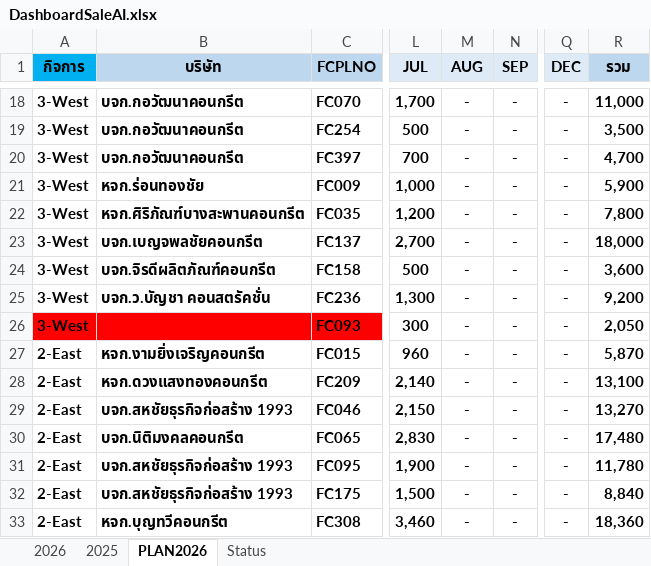
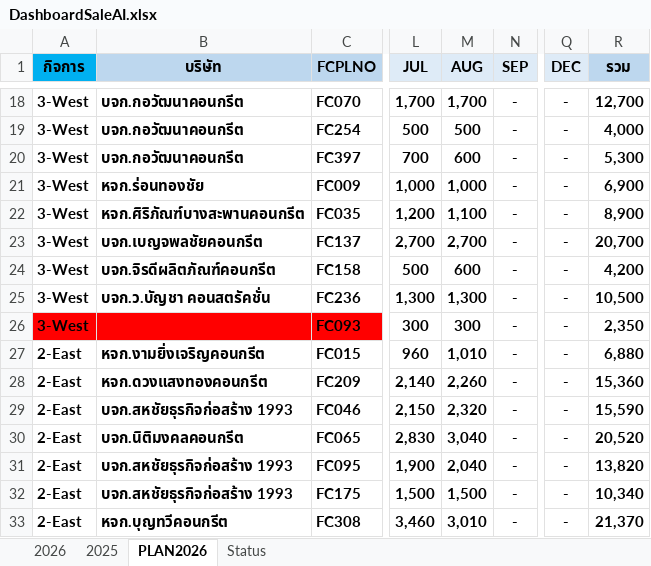
Before and after one commit to prayutp1-debug/my-dashboard, an Excel workbook: DashboardSaleAI.xlsx, sheet PLAN2026, drawn as a sheet; only a part is shown, gaps mark what is left out; values as stored, in another font and other column widths than the file's, no borders; the diff covers the shown part only; the diff names each change by its address in the sheet, - before the commit and + after, or states it on an @@ line.

```diff
--- a/DashboardSaleAI.xlsx (sheet PLAN2026)
+++ b/DashboardSaleAI.xlsx (sheet PLAN2026)
-M18 (AUG): -
+M18 (AUG): 1,700
-R18 (รวม): 11,000
+R18 (รวม): 12,700
-M19 (AUG): -
+M19 (AUG): 500
-R19 (รวม): 3,500
+R19 (รวม): 4,000
-M20 (AUG): -
+M20 (AUG): 600
-R20 (รวม): 4,700
+R20 (รวม): 5,300
-M21 (AUG): -
+M21 (AUG): 1,000
-R21 (รวม): 5,900
+R21 (รวม): 6,900
-M22 (AUG): -
+M22 (AUG): 1,100
-R22 (รวม): 7,800
+R22 (รวม): 8,900
-M23 (AUG): -
+M23 (AUG): 2,700
-R23 (รวม): 18,000
+R23 (รวม): 20,700
-M24 (AUG): -
+M24 (AUG): 600
-R24 (รวม): 3,600
+R24 (รวม): 4,200
-M25 (AUG): -
+M25 (AUG): 1,300
-R25 (รวม): 9,200
+R25 (รวม): 10,500
-M26 (AUG): -
+M26 (AUG): 300
-R26 (รวม): 2,050
+R26 (รวม): 2,350
-M27 (AUG): -
+M27 (AUG): 1,010
-R27 (รวม): 5,870
+R27 (รวม): 6,880
-M28 (AUG): -
+M28 (AUG): 2,260
-R28 (รวม): 13,100
+R28 (รวม): 15,360
-M29 (AUG): -
+M29 (AUG): 2,320
-R29 (รวม): 13,270
+R29 (รวม): 15,590
-M30 (AUG): -
+M30 (AUG): 3,040
-R30 (รวม): 17,480
+R30 (รวม): 20,520
-M31 (AUG): -
+M31 (AUG): 2,040
-R31 (รวม): 11,780
+R31 (รวม): 13,820
-M32 (AUG): -
+M32 (AUG): 1,500
-R32 (รวม): 8,840
+R32 (รวม): 10,340
-M33 (AUG): -
+M33 (AUG): 3,010
-R33 (รวม): 18,360
+R33 (รวม): 21,370
```
Also changed, not shown: 557 edited cells elsewhere in this sheet, sheet 2025, sheet 2026, hidden cells, ReportNPS.xlsx.
